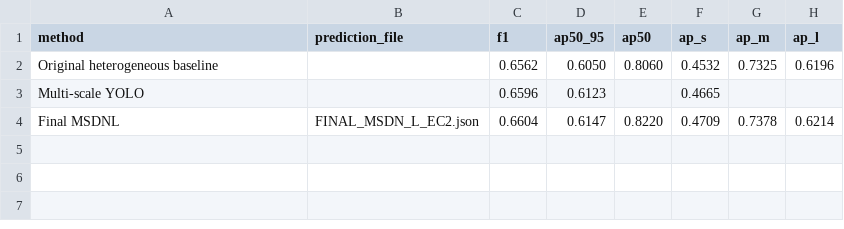
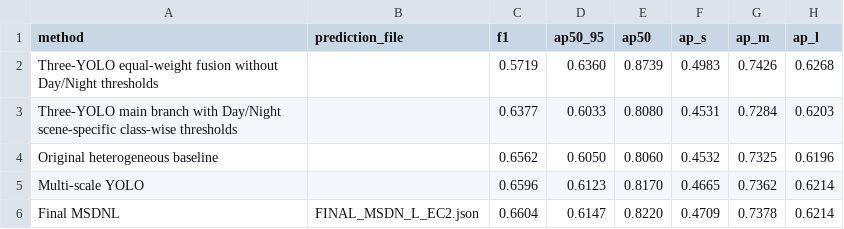
Before and after one commit to bill900214/role-separated-hierarchical-wbf, a CSV file: results/official_metrics.csv, drawn as a sheet.

Commit message:
Add complete official results and method flowchart
Add the complete five-stage official metric progression, fill the Multi-scale YOLO AP50/AP_M/AP_L values, include the hierarchical WBF flowchart, and reconcile normalized Level-II weights with the retained configuration.

```diff
--- a/results/official_metrics.csv
+++ b/results/official_metrics.csv
@@ -1,4 +1,6 @@
 method,prediction_file,f1,ap50_95,ap50,ap_s,ap_m,ap_l
+Three-YOLO equal-weight fusion without Day/Night thresholds,,0.5719,0.6360,0.8739,0.4983,0.7426,0.6268
+Three-YOLO main branch with Day/Night scene-specific class-wise thresholds,,0.6377,0.6033,0.8080,0.4531,0.7284,0.6203
 Original heterogeneous baseline,,0.6562,0.6050,0.8060,0.4532,0.7325,0.6196
-Multi-scale YOLO,,0.6596,0.6123,,0.4665,,
+Multi-scale YOLO,,0.6596,0.6123,0.8170,0.4665,0.7362,0.6214
 Final MSDNL,FINAL_MSDN_L_EC2.json,0.6604,0.6147,0.8220,0.4709,0.7378,0.6214
```
Also changed, not shown: 9 other files.
